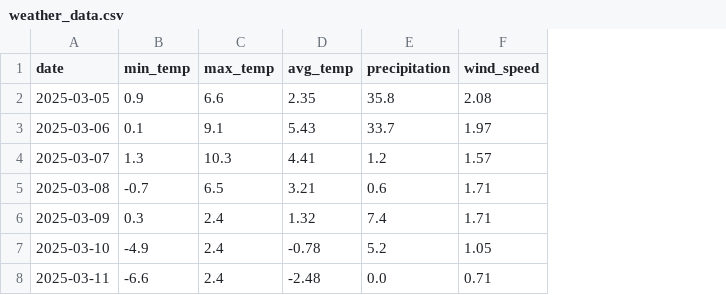
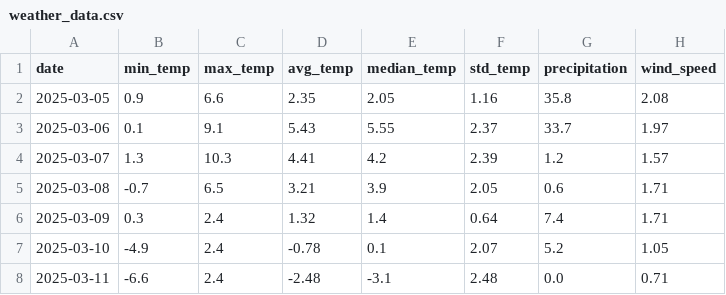
Before and after one commit to AlexanderBergby/Milj-dataanalyseapplikasjon, a CSV file: data/weather_data.csv, drawn as a sheet; the diff names each change by its address in the sheet, - before the commit and + after, or states it on an @@ line.

Commit message:
Laget visualisering av værdata_nå, lagt til median, std og gjennomsnitt til værdata_uke graf, og et førsteutkast for luftdata_1år (som bare er for noen dager, forecast)

```diff
--- a/data/weather_data.csv
+++ b/data/weather_data.csv
+column E (median_temp), rows 2-8: 2.05 | 5.55 | 4.2 | 3.9 | 1.4 | 0.1 | -3.1
+column F (std_temp), rows 2-8: 1.16 | 2.37 | 2.39 | 2.05 | 0.64 | 2.07 | 2.48
```
Also changed, not shown: 6 other files.
